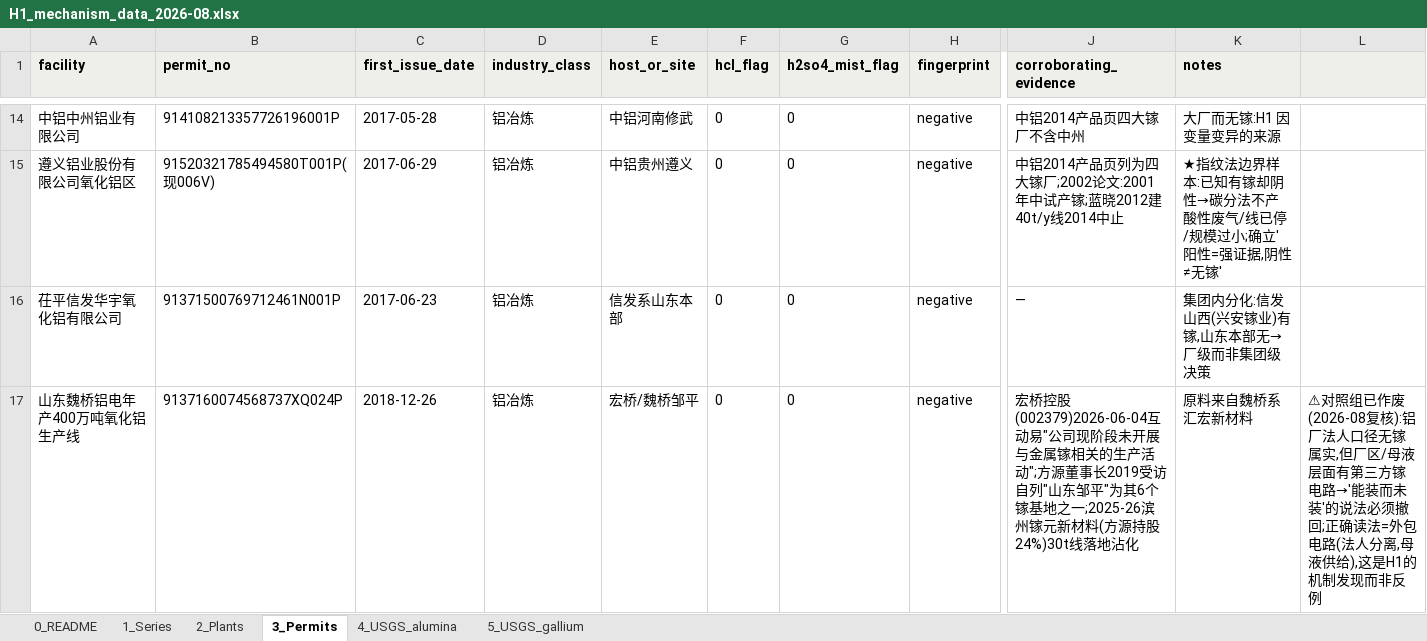
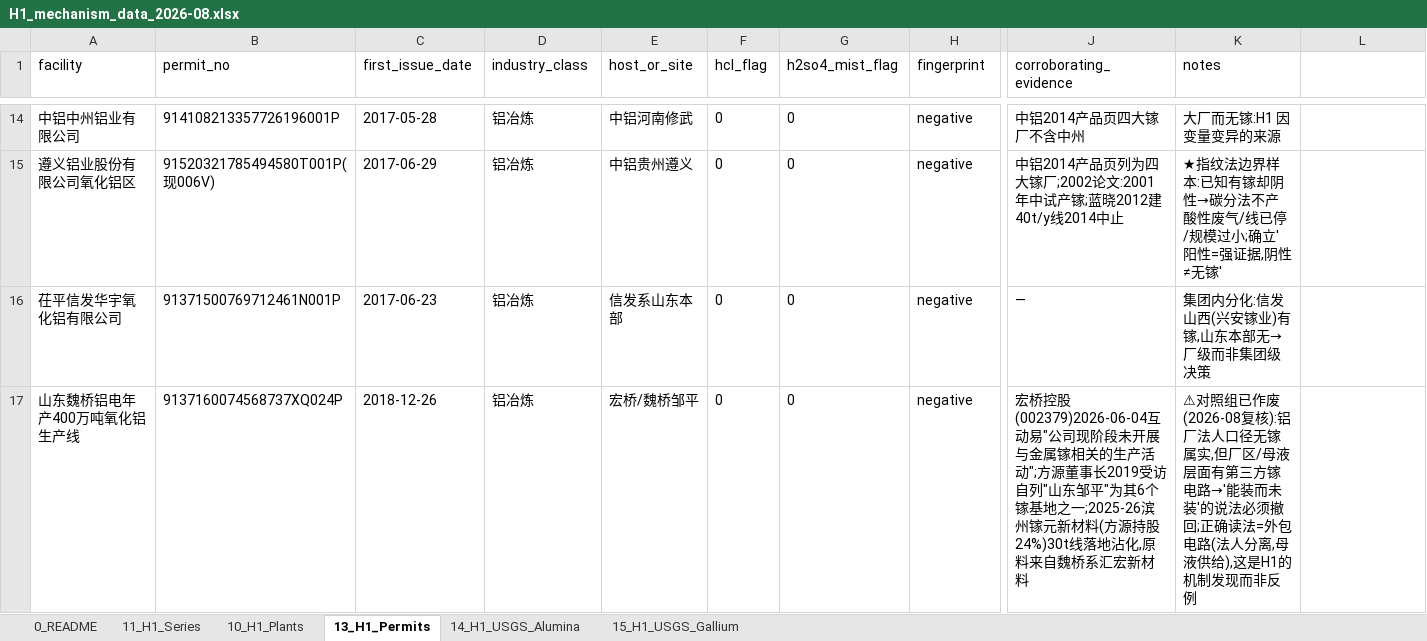
Before and after one commit to C-y22/history-engine, an Excel workbook: data/H1_mechanism_data_2026-08.xlsx, sheet 13_H1_Permits, drawn as a sheet; only a part is shown, gaps mark what is left out; values as stored, in another font and other column widths than the file's, no borders; the diff covers the shown part only; the diff names each change by its address in the sheet, - before the commit and + after, or states it on an @@ line.

```diff
--- a/data/H1_mechanism_data_2026-08.xlsx (sheet 13_H1_Permits)
+++ b/data/H1_mechanism_data_2026-08.xlsx (sheet 13_H1_Permits)
-sheet tab: 1_Series
+sheet tab: 11_H1_Series
-sheet tab: 2_Plants
+sheet tab: 10_H1_Plants
-sheet tab: 3_Permits
+sheet tab: 13_H1_Permits
-sheet tab: 4_USGS_alumina
+sheet tab: 14_H1_USGS_Alumina
-sheet tab: 5_USGS_gallium
+sheet tab: 15_H1_USGS_Gallium
-A1:L1 fill: #EFEFEA
+A1:L1 fill: none
-A1:K1 bold: on
+A1:K1 bold: off
-J17 (corroborating_evidence): …落地沾化
+J17 (corroborating_evidence): …落地沾化,原料来自魏桥系汇宏新材料
-K17 (notes): 原料来自魏桥系汇宏新材料
+K17 (notes): ⚠对照组已作废(2026-08复核):铝厂法人口径无镓属实,但厂区/母液层面有第三方镓电路→'能装而未装'的说法必须撤回;正确读法=外包电路(法人分离,母液供给),这是H1的机制发现而非反例
-L17: ⚠对照组已作废(2026-08复核):铝厂法人口径无镓属实,但厂区/母液层面有第三方镓电路→'能装而未装'的说法必须撤回;正确读法=外包电路(法人分离,母液供给),这是H1的机制发现而非反例
+L17: (empty)
```
Also changed, not shown: cell formats elsewhere in this sheet, sheet 11_H1_Series, sheet 10_H1_Plants, sheet 15_H1_USGS_Gallium, sheet 14_H1_USGS_Alumina, sheet 0_README, 15 other files.
